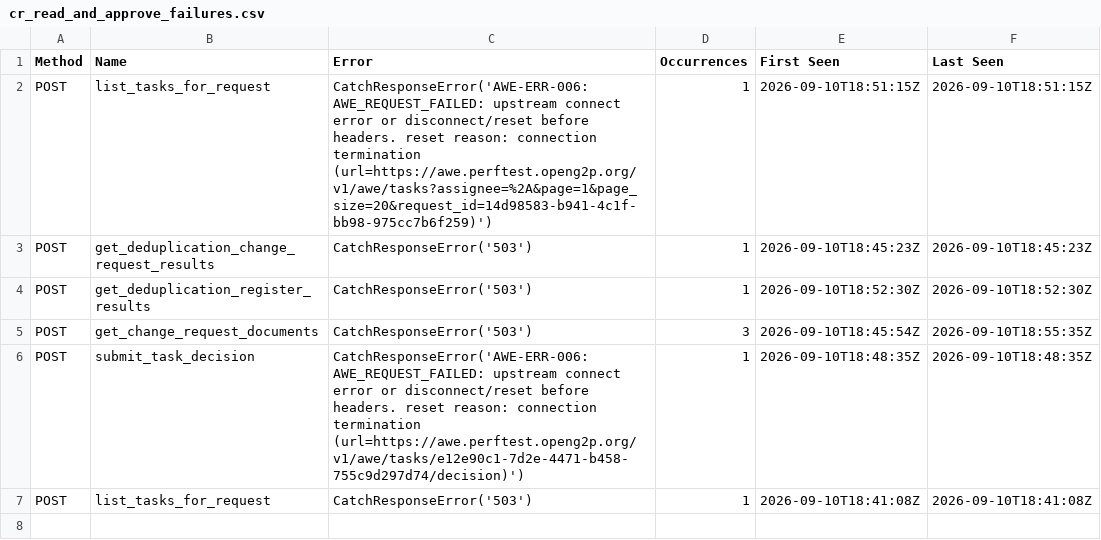
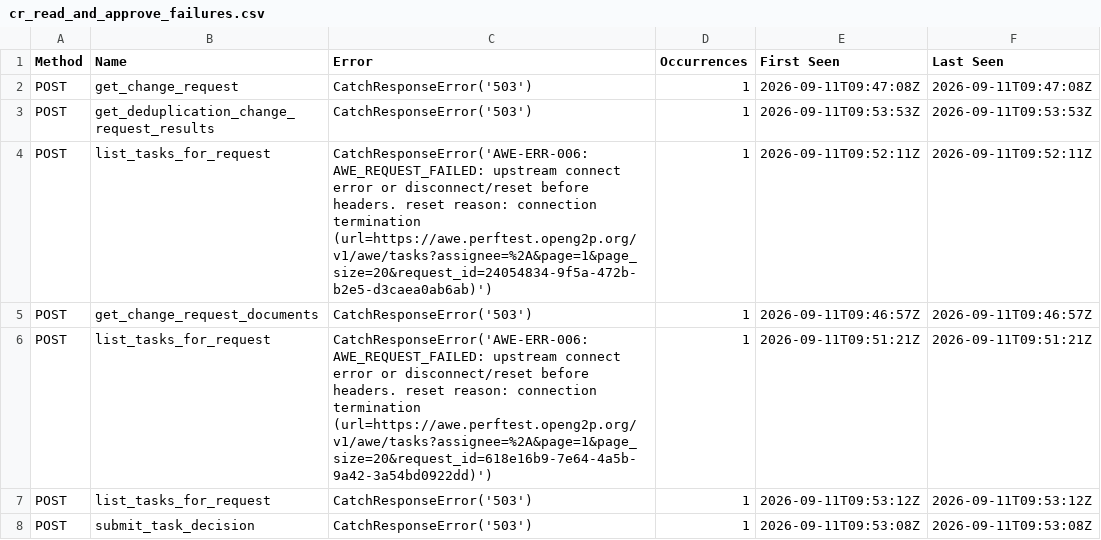
Before and after one commit to vin0dkhichar/farmer-registry, a CSV file: performance-testing/locust/api/results/staff-api/end-to-end/primary/pod-3/1-isolated/cr_read_and_approve/cr_read_and_approve_failures.csv, drawn as a sheet.

```diff
--- a/performance-testing/locust/api/results/staff-api/end-to-end/primary/pod-3/1-isolated/cr_read_and_approve/cr_read_and_approve_failures.csv
+++ b/performance-testing/locust/api/results/staff-api/end-to-end/primary/pod-3/1-isolated/cr_read_and_approve/cr_read_and_approve_failures.csv
@@ -1,7 +1,8 @@
 Method,Name,Error,Occurrences,First Seen,Last Seen
-POST,list_tasks_for_request,CatchResponseError('AWE-ERR-006: AWE_REQUEST_FAILED: upstream connect error or disconnect/reset before headers. reset reason: connection termination (url=https://awe.perftest.openg2p.org/v1/awe/tasks?assignee=%2A&page=1&page_size=20&request_id=14d98583-b941-4c1f-bb98-975cc7b6f259)'),1,2026-09-10T18:51:15Z,2026-09-10T18:51:15Z
-POST,get_deduplication_change_request_results,CatchResponseError('503'),1,2026-09-10T18:45:23Z,2026-09-10T18:45:23Z
-POST,get_deduplication_register_results,CatchResponseError('503'),1,2026-09-10T18:52:30Z,2026-09-10T18:52:30Z
-POST,get_change_request_documents,CatchResponseError('503'),3,2026-09-10T18:45:54Z,2026-09-10T18:55:35Z
-POST,submit_task_decision,CatchResponseError('AWE-ERR-006: AWE_REQUEST_FAILED: upstream connect error or disconnect/reset before headers. reset reason: connection termination (url=https://awe.perftest.openg2p.org/v1/awe/tasks/e12e90c1-7d2e-4471-b458-755c9d297d74/decision)'),1,2026-09-10T18:48:35Z,2026-09-10T18:48:35Z
-POST,list_tasks_for_request,CatchResponseError('503'),1,2026-09-10T18:41:08Z,2026-09-10T18:41:08Z
+POST,get_change_request,CatchResponseError('503'),1,2026-09-11T09:47:08Z,2026-09-11T09:47:08Z
+POST,get_deduplication_change_request_results,CatchResponseError('503'),1,2026-09-11T09:53:53Z,2026-09-11T09:53:53Z
+POST,list_tasks_for_request,CatchResponseError('AWE-ERR-006: AWE_REQUEST_FAILED: upstream connect error or disconnect/reset before headers. reset reason: connection termination (url=https://awe.perftest.openg2p.org/v1/awe/tasks?assignee=%2A&page=1&page_size=20&request_id=24054834-9f5a-472b-b2e5-d3caea0ab6ab)'),1,2026-09-11T09:52:11Z,2026-09-11T09:52:11Z
+POST,get_change_request_documents,CatchResponseError('503'),1,2026-09-11T09:46:57Z,2026-09-11T09:46:57Z
+POST,list_tasks_for_request,CatchResponseError('AWE-ERR-006: AWE_REQUEST_FAILED: upstream connect error or disconnect/reset before headers. reset reason: connection termination (url=https://awe.perftest.openg2p.org/v1/awe/tasks?assignee=%2A&page=1&page_size=20&request_id=618e16b9-7e64-4a5b-9a42-3a54bd0922dd)'),1,2026-09-11T09:51:21Z,2026-09-11T09:51:21Z
+POST,list_tasks_for_request,CatchResponseError('503'),1,2026-09-11T09:53:12Z,2026-09-11T09:53:12Z
+POST,submit_task_decision,CatchResponseError('503'),1,2026-09-11T09:53:08Z,2026-09-11T09:53:08Z
```
Also changed, not shown: performance-testing/locust/api/results/staff-api/end-to-end/primary/pod-2/1-isolated/intake_read_and_approve/intake_read_and_approve_stats_history.csv, performance-testing/locust/api/results/staff-api/end-to-end/primary/pod-3/1-isolated/intake_create/intake_create_failures.csv, 30 other files.
